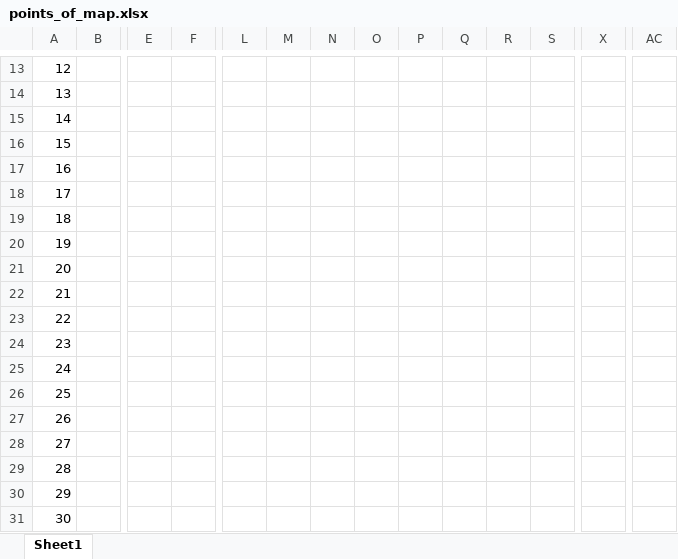
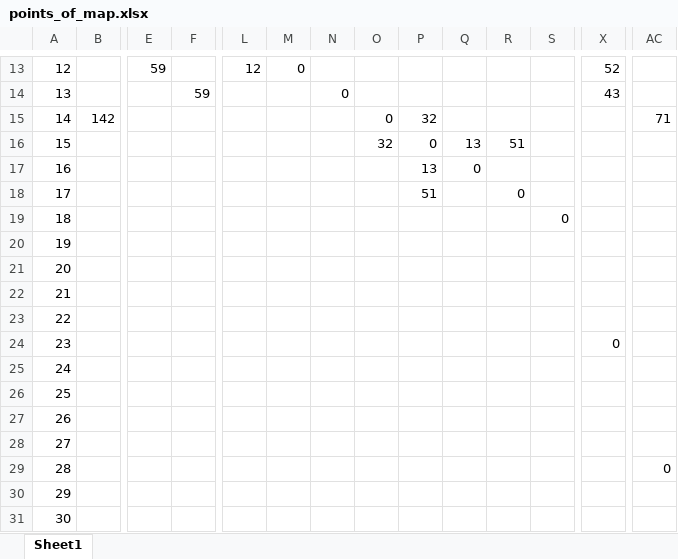
Before and after one commit to urmasa-tar/Algorithms_and_data_structer_labs, an Excel workbook: img/points_of_map.xlsx, sheet Sheet1, drawn as a sheet; only a part is shown, gaps mark what is left out; values as stored, in another font and other column widths than the file's, no cell formats; the diff covers the shown part only; the diff names each change by its address in the sheet, - before the commit and + after, or states it on an @@ line.

```diff
--- a/img/points_of_map.xlsx (sheet Sheet1)
+++ b/img/points_of_map.xlsx (sheet Sheet1)
-E13: (empty)
+E13: 59
-L13: (empty)
+L13: 12
-M13: (empty)
+M13: 0
-X13: (empty)
+X13: 52
-F14: (empty)
+F14: 59
-N14: (empty)
+N14: 0
-X14: (empty)
+X14: 43
-B15: (empty)
+B15: 142
-O15: (empty)
+O15: 0
-P15: (empty)
+P15: 32
-AC15: (empty)
+AC15: 71
-O16: (empty)
+O16: 32
-P16: (empty)
+P16: 0
-Q16: (empty)
+Q16: 13
-R16: (empty)
+R16: 51
-P17: (empty)
+P17: 13
-Q17: (empty)
+Q17: 0
-P18: (empty)
+P18: 51
-R18: (empty)
+R18: 0
-S19: (empty)
+S19: 0
-X24: (empty)
+X24: 0
-AC29: (empty)
+AC29: 0
```
Also changed, not shown: 59 edited cells elsewhere in this sheet, cell formats.
